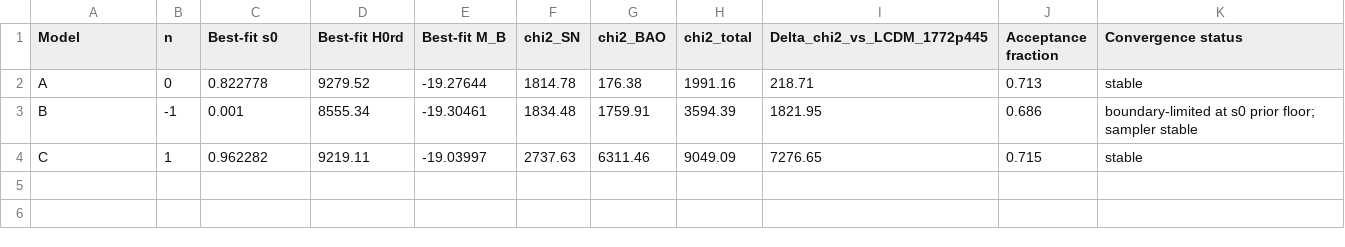
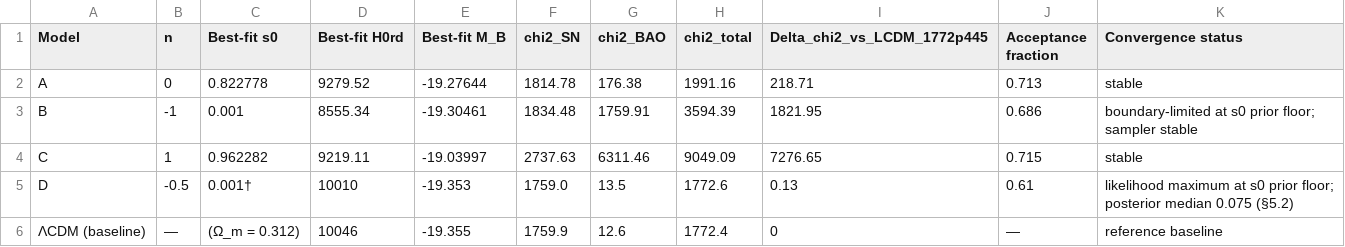
Before and after one commit to dmobius3/lambdacos, a CSV file: tables/clock_exponent_appendix_A_fits.csv, drawn as a sheet; the diff names each change by its address in the sheet, - before the commit and + after, or states it on an @@ line.

```diff
--- a/tables/clock_exponent_appendix_A_fits.csv
+++ b/tables/clock_exponent_appendix_A_fits.csv
+row 5: D | -0.5 | 0.001† | 10010 | -19.353 | 1759.0 | 13.5 | 1772.6 | 0.13 | 0.61 | likelihood maximum at s0 prior floor; posterior median 0.075 (§5.2)
+row 6: ΛCDM (baseline) | — | (Ω_m = 0.312) | 10046 | -19.355 | 1759.9 | 12.6 | 1772.4 | 0 | — | reference baseline
```
Also changed, not shown: results/clock_exponent_results.csv, 9 other files.
